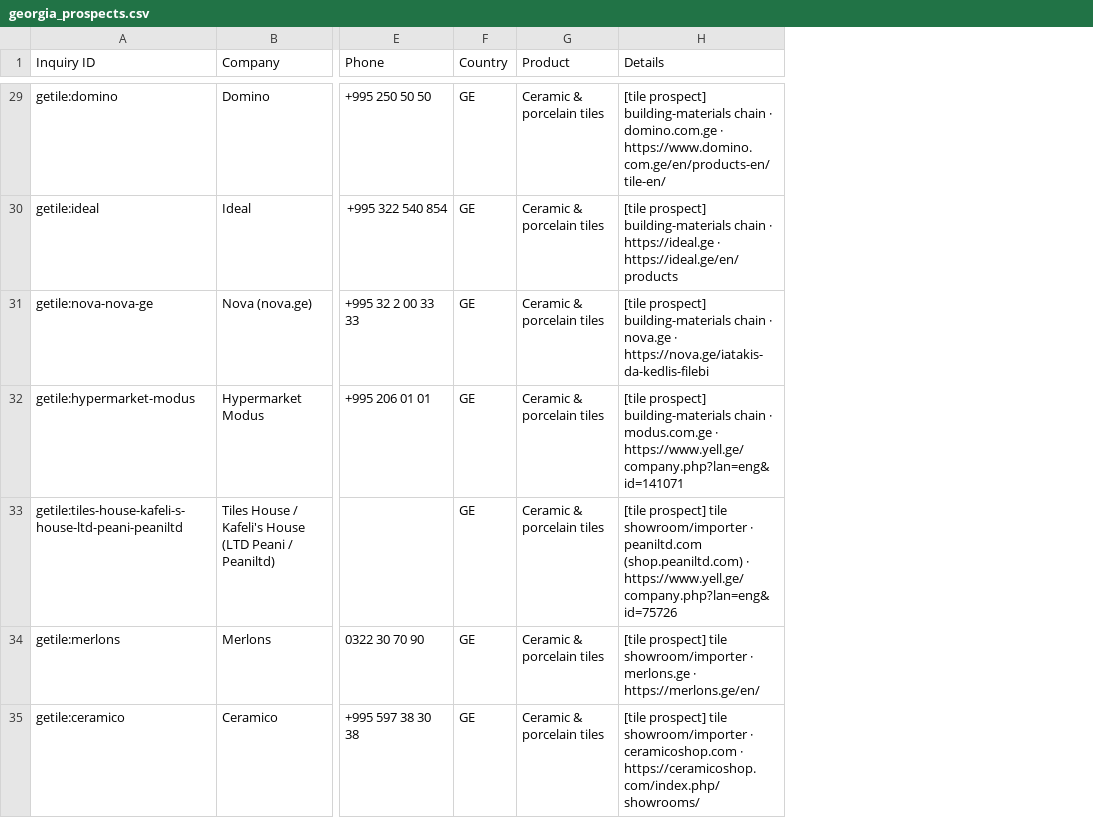
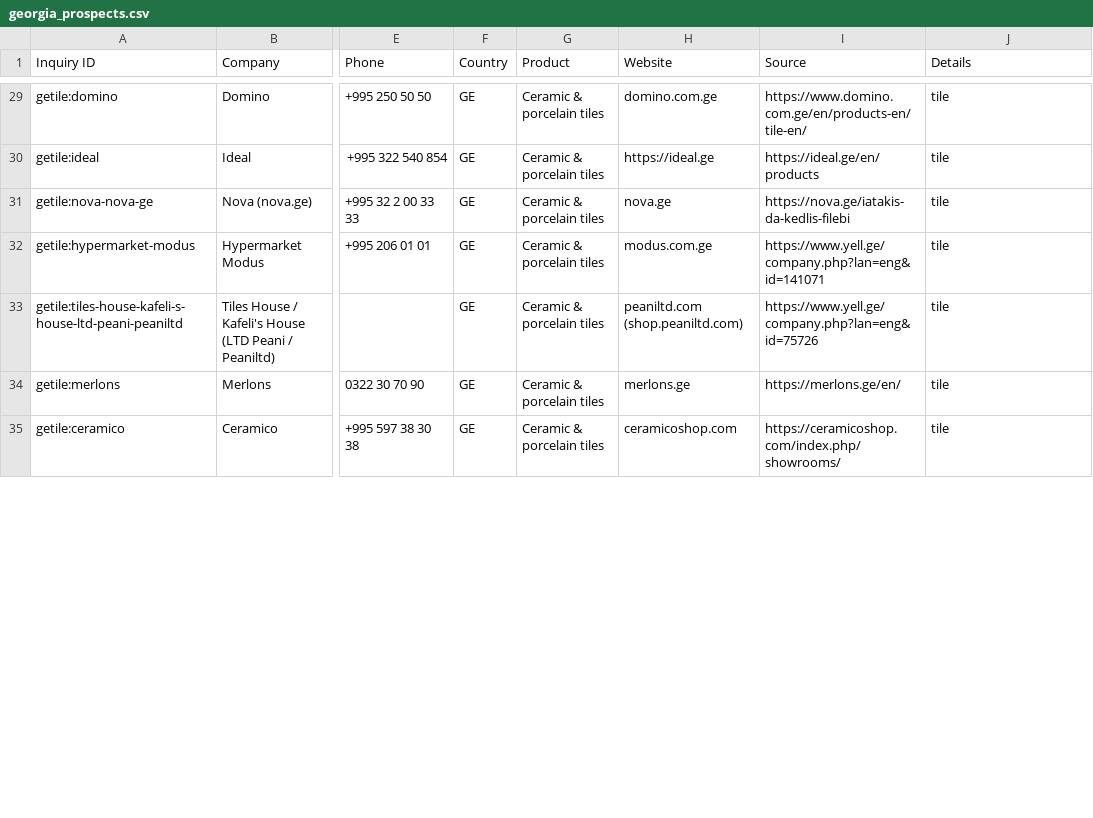
Before and after one commit to admirableparham-png/go4it, a CSV file: docs/prospects/georgia_prospects.csv, drawn as a sheet; only a part is shown, gaps mark what is left out; addresses are those after the commit; the diff covers the shown part only; the diff names each change by its address in the sheet, - before the commit and + after, or states it on an @@ line.

```diff
--- a/docs/prospects/georgia_prospects.csv
+++ b/docs/prospects/georgia_prospects.csv
+column H (Website), rows 29-35: domino.com.ge | https://ideal.ge | nova.ge | modus.com.ge | peaniltd.com (shop.peaniltd.com) | merlons.ge | ceramicoshop.com
+column I (Source), rows 29-35: https://www.domino.com.ge/en/products-en/tile-en/ | https://ideal.ge/en/products | https://nova.ge/iatakis-da-kedlis-filebi | https://www.yell.ge/company.php?lan=eng&id=141071 | https://www.yell.ge/company.php?lan=eng&id=75726 | https://merlons.ge/en/ | https://ceramicoshop.com/index.php/showrooms/
-J29 (Details): [tile prospect] building-materials chain · domino.com.ge · https://www.domino.com.ge/en/products-en/tile-en/
+J29 (Details): tile
-J30 (Details): [tile prospect] building-materials chain · https://ideal.ge · https://ideal.ge/en/products
+J30 (Details): tile
-J31 (Details): [tile prospect] building-materials chain · nova.ge · https://nova.ge/iatakis-da-kedlis-filebi
+J31 (Details): tile
-J32 (Details): [tile prospect] building-materials chain · modus.com.ge · https://www.yell.ge/company.php?lan=eng&id=141071
+J32 (Details): tile
-J33 (Details): [tile prospect] tile showroom/importer · peaniltd.com (shop.peaniltd.com) · https://www.yell.ge/company.php?lan=eng&id=75726
+J33 (Details): tile
-J34 (Details): [tile prospect] tile showroom/importer · merlons.ge · https://merlons.ge/en/
+J34 (Details): tile
-J35 (Details): [tile prospect] tile showroom/importer · ceramicoshop.com · https://ceramicoshop.com/index.php/showrooms/
+J35 (Details): tile
```
Also changed, not shown: 46 edited cells elsewhere in this file, 3 other files.
